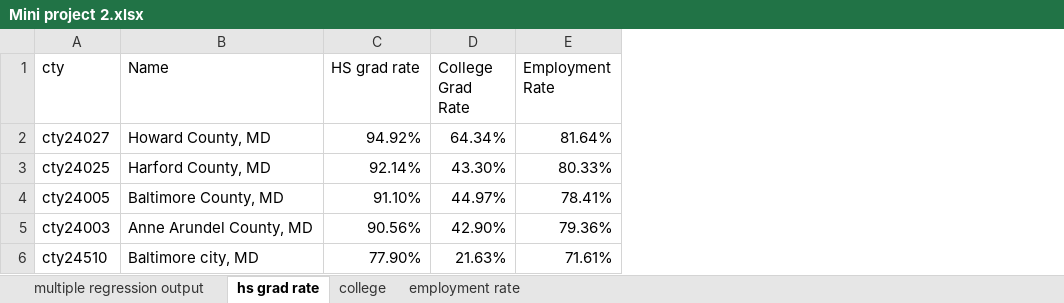
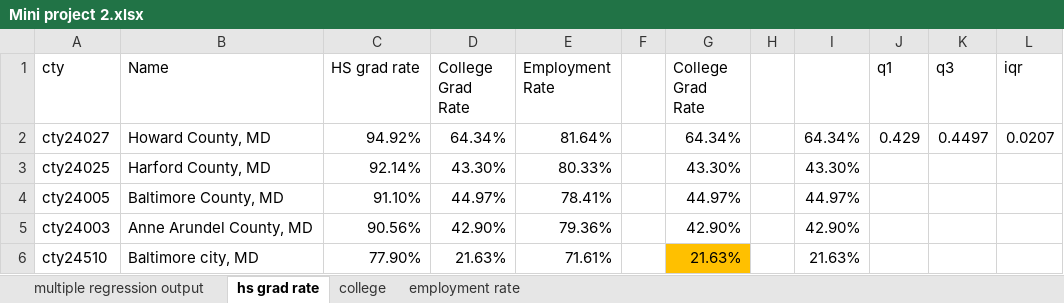
Before and after one commit to nvommi/Graudation-Rate-vs-employment, an Excel workbook: Mini project 2.xlsx, sheet hs grad rate, drawn as a sheet; values as stored, in another font and other column widths than the file's, no borders; charts and pictures not drawn; the diff names each change by its address in the sheet, - before the commit and + after, or states it on an @@ line.

Commit message:
Add files via upload

```diff
--- a/Mini project 2.xlsx (sheet hs grad rate)
+++ b/Mini project 2.xlsx (sheet hs grad rate)
+column F, empty
+column G (College Grad Rate), rows 2-6: 64.34% | 43.30% | 44.97% | 42.90% | 21.63%
+column H, empty
+column I, rows 2-6: 64.34% | 43.30% | 44.97% | 42.90% | 21.63%
+column J (q1), row 2: 0.429
+column K (q3), row 2: 0.4497
+column L (iqr), row 2: 0.0207
```
Also changed, not shown: sheet multiple regression output, charts or pictures.
